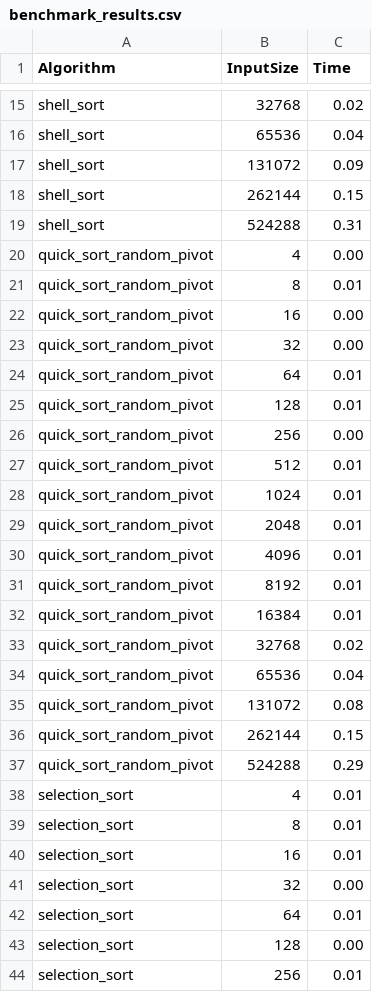
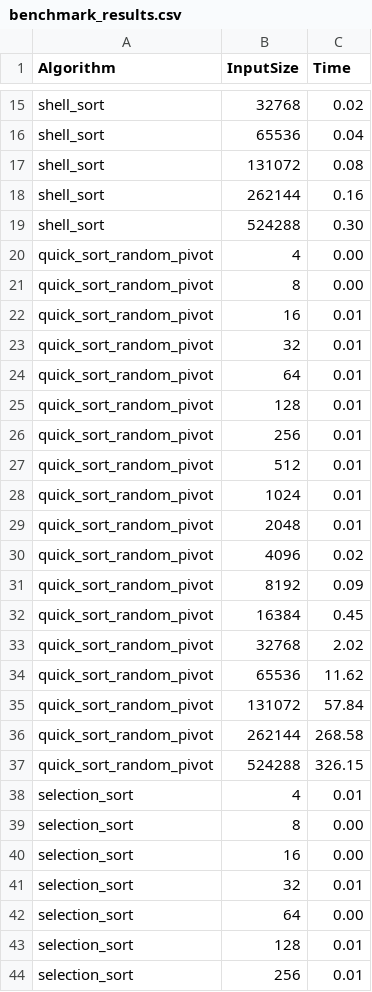
Before and after one commit to pwlsp/KlonDominika, a CSV file: data/benchmark_results.csv, drawn as a sheet; only a part is shown, gaps mark what is left out; the diff covers the shown part only.

Commit message:
po pierwszym benchmarku

```diff
--- a/data/benchmark_results.csv
+++ b/data/benchmark_results.csv
@@ -16,12 +16,12 @@ shell_sort,32768,0.02
 shell_sort,65536,0.04
-shell_sort,131072,0.09
-shell_sort,262144,0.15
-shell_sort,524288,0.31
+shell_sort,131072,0.08
+shell_sort,262144,0.16
+shell_sort,524288,0.30
 quick_sort_random_pivot,4,0.00
-quick_sort_random_pivot,8,0.01
-quick_sort_random_pivot,16,0.00
-quick_sort_random_pivot,32,0.00
+quick_sort_random_pivot,8,0.00
+quick_sort_random_pivot,16,0.01
+quick_sort_random_pivot,32,0.01
 quick_sort_random_pivot,64,0.01
 quick_sort_random_pivot,128,0.01
-quick_sort_random_pivot,256,0.00
+quick_sort_random_pivot,256,0.01
 quick_sort_random_pivot,512,0.01
@@ -29,16 +29,16 @@ quick_sort_random_pivot,1024,0.01
 quick_sort_random_pivot,2048,0.01
-quick_sort_random_pivot,4096,0.01
-quick_sort_random_pivot,8192,0.01
-quick_sort_random_pivot,16384,0.01
-quick_sort_random_pivot,32768,0.02
-quick_sort_random_pivot,65536,0.04
-quick_sort_random_pivot,131072,0.08
-quick_sort_random_pivot,262144,0.15
-quick_sort_random_pivot,524288,0.29
+quick_sort_random_pivot,4096,0.02
+quick_sort_random_pivot,8192,0.09
+quick_sort_random_pivot,16384,0.45
+quick_sort_random_pivot,32768,2.02
+quick_sort_random_pivot,65536,11.62
+quick_sort_random_pivot,131072,57.84
+quick_sort_random_pivot,262144,268.58
+quick_sort_random_pivot,524288,326.15
 selection_sort,4,0.01
-selection_sort,8,0.01
-selection_sort,16,0.01
-selection_sort,32,0.00
-selection_sort,64,0.01
-selection_sort,128,0.00
+selection_sort,8,0.00
+selection_sort,16,0.00
+selection_sort,32,0.01
+selection_sort,64,0.00
+selection_sort,128,0.01
 selection_sort,256,0.01
```
Also changed, not shown: 45 edited cells elsewhere in this file.
